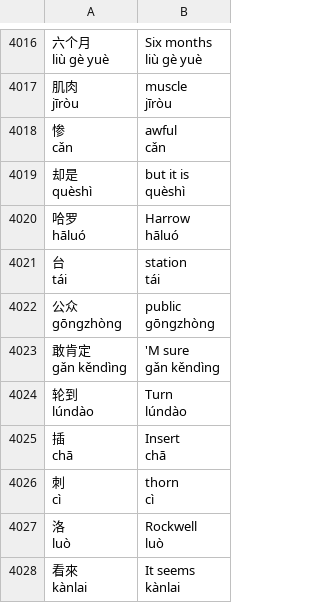
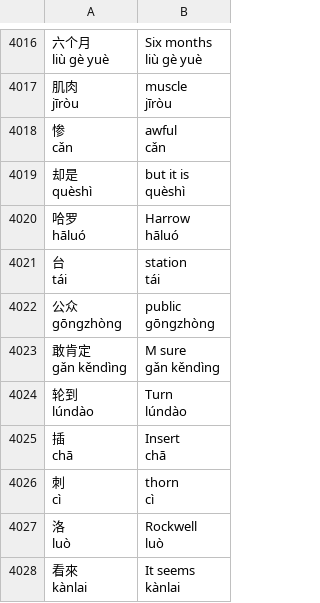
Before and after one commit to SaintClever/flashcard_app, a CSV file: data/mandarin_concatenated.csv, drawn as a sheet; only a part is shown, gaps mark what is left out.

```diff
--- a/data/mandarin_concatenated.csv
+++ b/data/mandarin_concatenated.csv
@@ -12064,5 +12064,5 @@ gōngzhòng","public
 gōngzhòng"
-"敢肯定
-gǎn kěndìng","'M sure
-gǎn kěndìng"
+"敢肯定
+gǎn kěndìng","M sure
+gǎn kěndìng"
 "轮到
```
Also changed, not shown: 1 other file.
